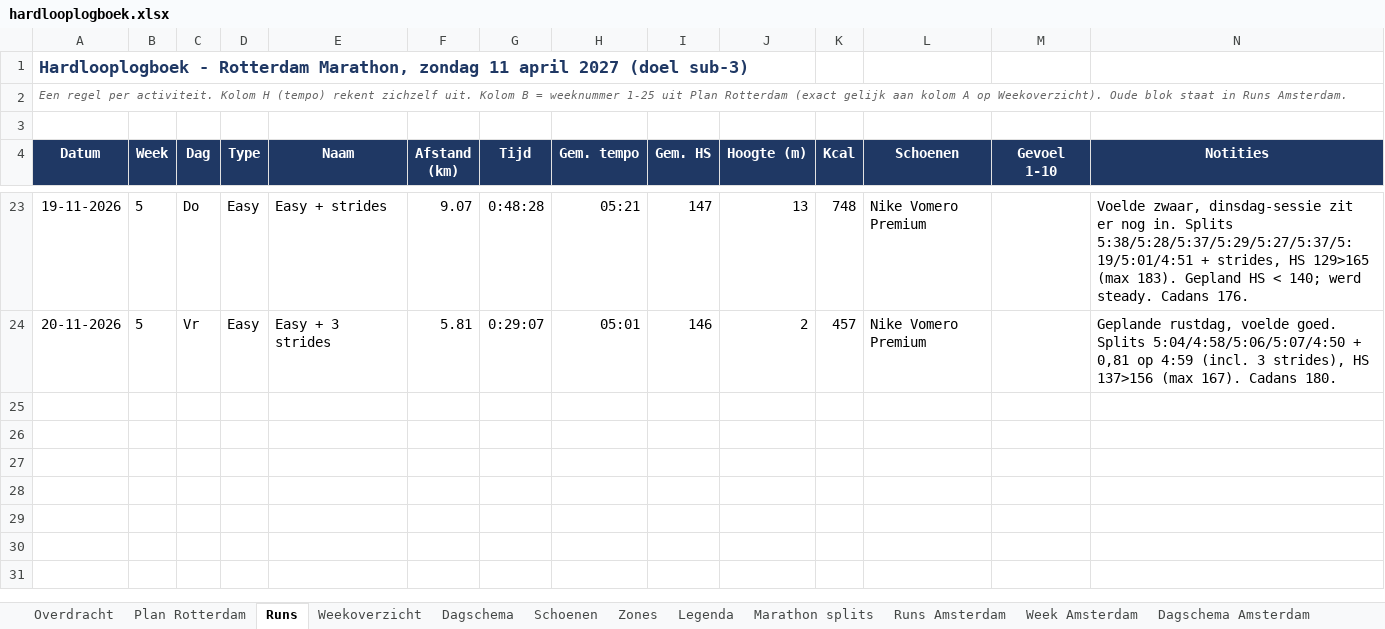
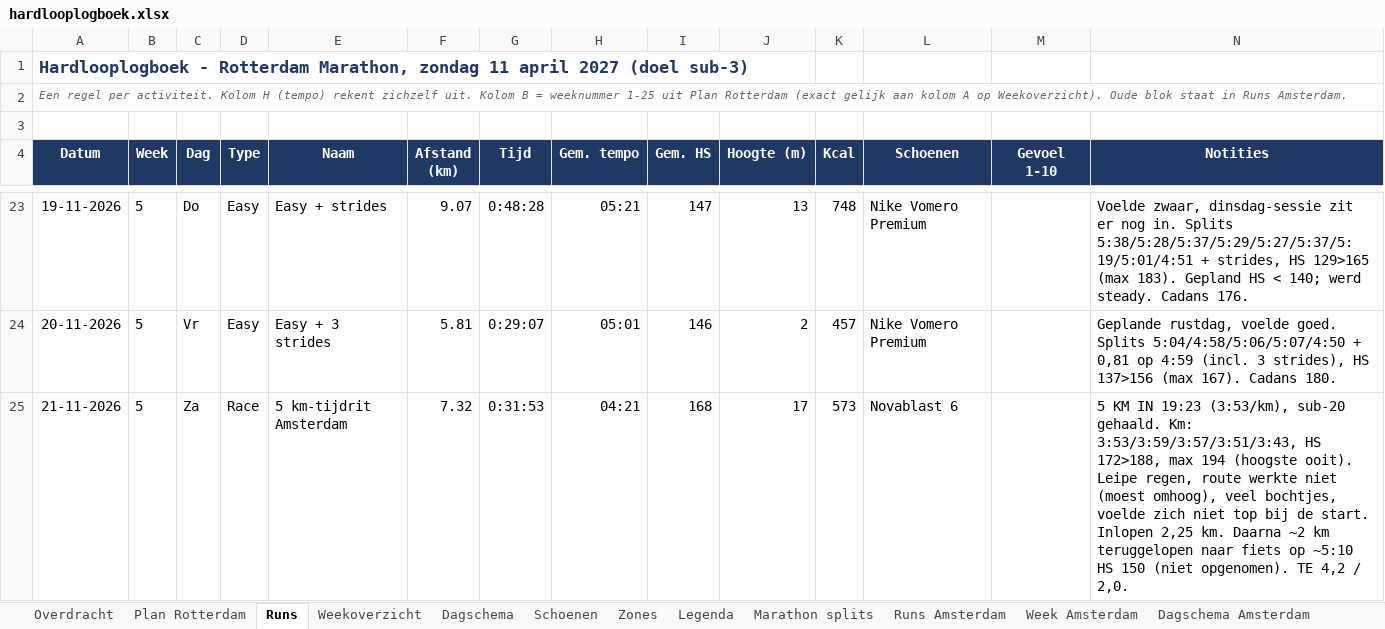
Before and after one commit to fkleinobbink/Garmin, an Excel workbook: logboek/hardlooplogboek.xlsx, sheet Runs, drawn as a sheet; only a part is shown, gaps mark what is left out; values as stored, in another font and other column widths than the file's, no borders; rows hold the shown columns only; the diff names each change by its address in the sheet, - before the commit and + after, or states it on an @@ line.

```diff
--- a/logboek/hardlooplogboek.xlsx (sheet Runs)
+++ b/logboek/hardlooplogboek.xlsx (sheet Runs)
+row 25: 21-11-2026 | 5 | Za | Race | 5 km-tijdrit Amsterdam | 7.32 | 0:31:53 | 04:21 | 168 | 17 | 573 | Novablast 6 |  | 5 KM IN 19:23 (3:53/km), sub-20 gehaald. Km: 3:53/3:59/3:57/3:51/3:43, HS 172>188, max 194 (hoogste ooit). Leipe regen, route werkte niet (moest omhoog), veel bochtjes, voelde zich niet top bij de start. Inlopen 2,25 km. Daarna ~2 km teruggelopen naar fiets op ~5:10 HS 150 (niet opgenomen). TE 4,2 / 2,0.
```
Also changed, not shown: sheet Weekoverzicht, sheet Dagschema, sheet Schoenen, sheet Zones.
